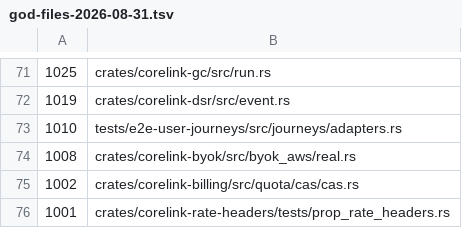
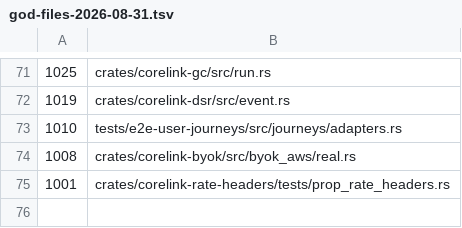
Before and after one commit to HuGR-Labs/corelink-server, a TSV file: reports/refactor/god-files-2026-08-31.tsv, drawn as a sheet; only a part is shown, gaps mark what is left out.

Commit message:
chore(b126): graduate extracted CAS god-file baseline
Signed-off-by: Gustavo Schneiter <gustavo@humangr.com>

```diff
--- a/reports/refactor/god-files-2026-08-31.tsv
+++ b/reports/refactor/god-files-2026-08-31.tsv
@@ -74,3 +74,2 @@
 1008	crates/corelink-byok/src/byok_aws/real.rs
-1002	crates/corelink-billing/src/quota/cas/cas.rs
 1001	crates/corelink-rate-headers/tests/prop_rate_headers.rs
```
